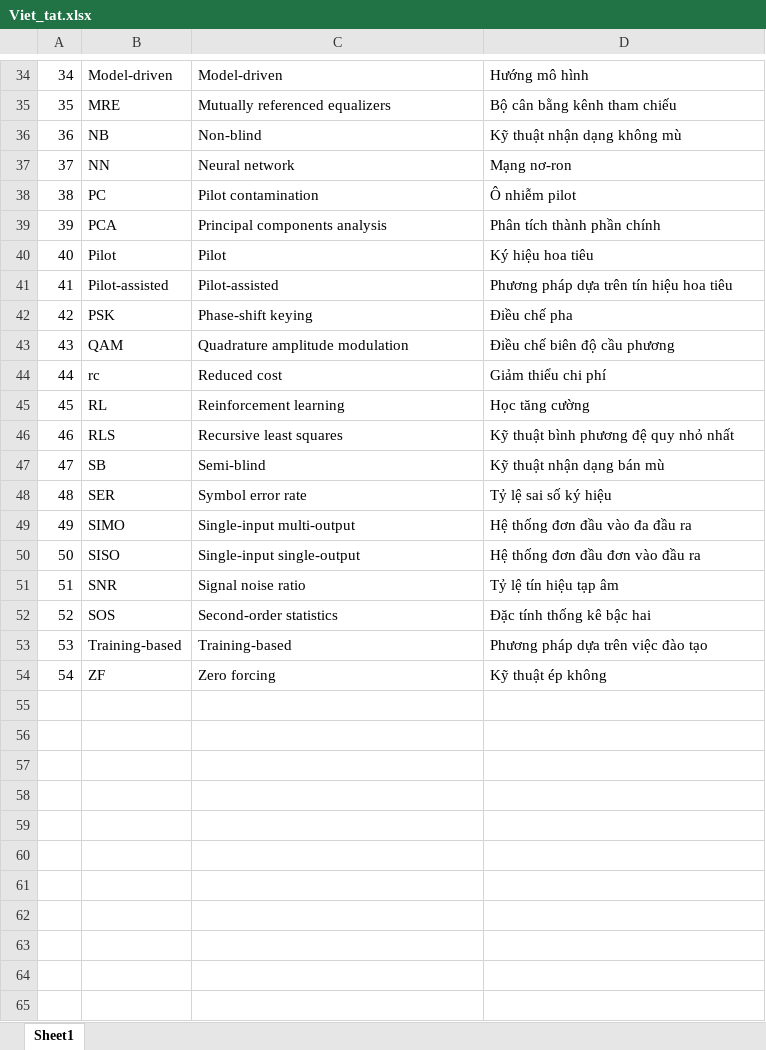
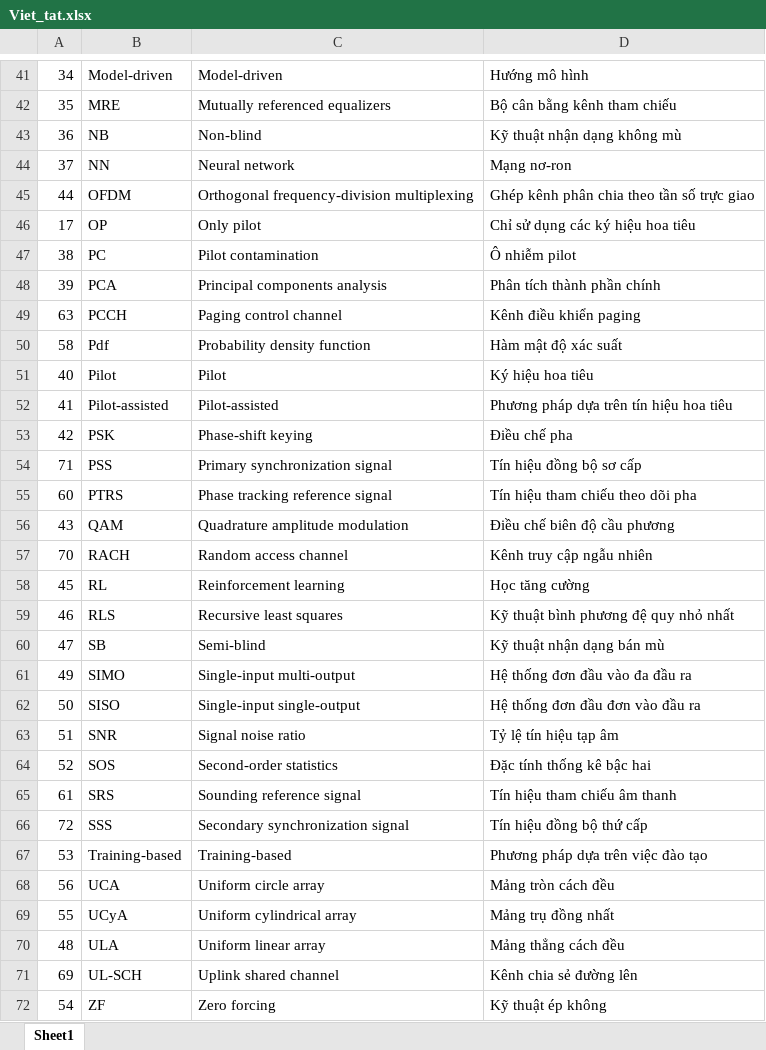
Before and after one commit to DoHaiSon/Master_Thesis, an Excel workbook: footage/Viet_tat.xlsx, sheet Sheet1, drawn as a sheet; only a part is shown, gaps mark what is left out; values as stored, in another font and other column widths than the file's, no borders; removed rows and columns are numbered as before the commit, all else as after; the diff covers the shown part only; the diff names each change by its address in the sheet, - before the commit and + after, or states it on an @@ line.

```diff
--- a/footage/Viet_tat.xlsx (sheet Sheet1)
+++ b/footage/Viet_tat.xlsx (sheet Sheet1)
+row 45: 44 | OFDM | Orthogonal frequency-division multiplexing | Ghép kênh phân chia theo tần số trực giao
+row 46: 17 | OP | Only pilot | Chỉ sử dụng các ký hiệu hoa tiêu
+row 49: 63 | PCCH | Paging control channel | Kênh điều khiển paging
+row 50: 58 | Pdf | Probability density function | Hàm mật độ xác suất
+row 54: 71 | PSS | Primary synchronization signal | Tín hiệu đồng bộ sơ cấp
+row 55: 60 | PTRS | Phase tracking reference signal | Tín hiệu tham chiếu theo dõi pha
-row 44: 44 | rc | Reduced cost | Giảm thiểu chi phí
+row 57: 70 | RACH | Random access channel | Kênh truy cập ngẫu nhiên
-row 48: 48 | SER | Symbol error rate | Tỷ lệ sai số ký hiệu
+row 65: 61 | SRS | Sounding reference signal | Tín hiệu tham chiếu âm thanh
+row 66: 72 | SSS | Secondary synchronization signal | Tín hiệu đồng bộ thứ cấp
+row 68: 56 | UCA | Uniform circle array | Mảng tròn cách đều
+row 69: 55 | UCyA | Uniform cylindrical array | Mảng trụ đồng nhất
+row 70: 48 | ULA | Uniform linear array | Mảng thẳng cách đều
+row 71: 69 | UL-SCH | Uplink shared channel | Kênh chia sẻ đường lên
```
Also changed, not shown: 11 added rows, 4 removed rows and 1 edited cell elsewhere in this sheet, 57 other files.
